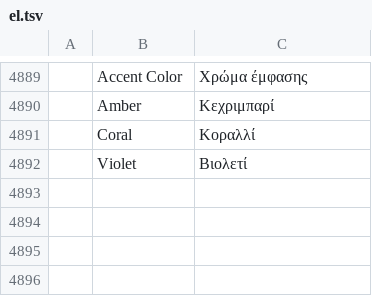
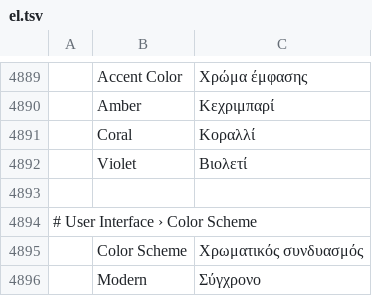
Before and after one commit to 00xJS/vectorcraft, a TSV file: crates/ui-egui/src/i18n/el.tsv, drawn as a sheet; only a part is shown, gaps mark what is left out; the diff names each change by its address in the sheet, - before the commit and + after, or states it on an @@ line.

Commit message:
UI: Classic colour scheme (User Interface › Color Scheme)
A second colour scheme next to Modern: the neutral greys and blue accent of
earlier versions, on the same cards, corners and layout. Picked in
Preferences › User Interface › Color Scheme (pref uiColorScheme:
modern|classic); Accent Color is dimmed while Classic is chosen, which has
its own blue.

```diff
--- a/crates/ui-egui/src/i18n/el.tsv
+++ b/crates/ui-egui/src/i18n/el.tsv
+row 4893: (empty)
+row 4894: # User Interface › Color Scheme
+row 4895:  | Color Scheme | Χρωματικός συνδυασμός
+row 4896:  | Modern | Σύγχρονο
```
Also changed, not shown: crates/ui-egui/src/i18n/bg.tsv, crates/ui-egui/src/i18n/it.tsv, 20 other files.
